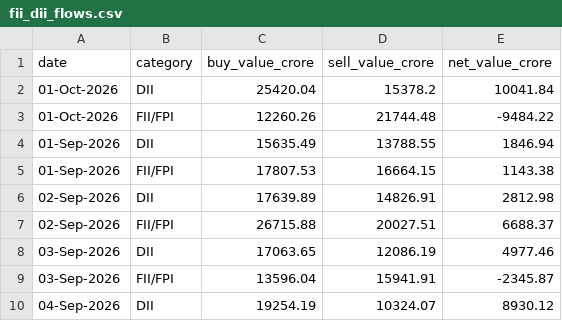
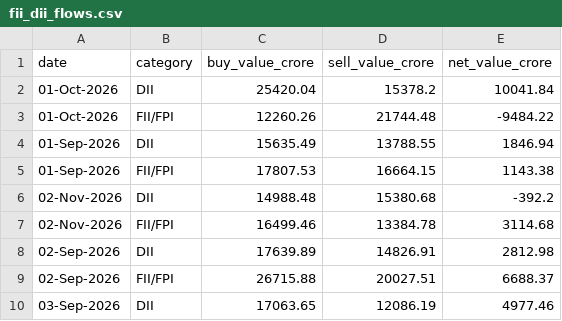
Before and after one commit to NitinSivach/nifty-rotation, a CSV file: data/fii_dii_flows.csv, drawn as a sheet; only a part is shown; the shorter side is filled out with more unchanged rows; the diff names each change by its address in the sheet, - before the commit and + after, or states it on an @@ line.

```diff
--- a/data/fii_dii_flows.csv
+++ b/data/fii_dii_flows.csv
+row 6: 02-Nov-2026 | DII | 14988.48 | 15380.68 | -392.2
+row 7: 02-Nov-2026 | FII/FPI | 16499.46 | 13384.78 | 3114.68
```
